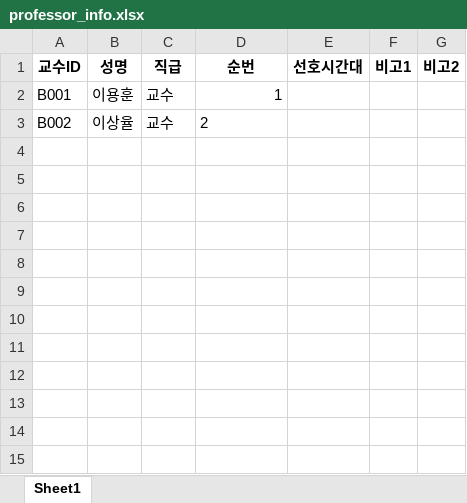
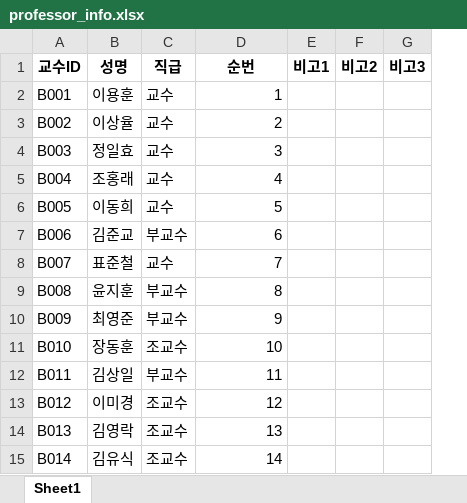
Before and after one commit to haramsong/classschedule, an Excel workbook: data/professor_info.xlsx, sheet Sheet1, drawn as a sheet; values as stored, in another font and other column widths than the file's, no borders; removed rows and columns are numbered as before the commit, all else as after; the diff names each change by its address in the sheet, - before the commit and + after, or states it on an @@ line.

```diff
--- a/data/professor_info.xlsx (sheet Sheet1)
+++ b/data/professor_info.xlsx (sheet Sheet1)
-column E (선호시간대), empty
+column G (비고3), empty
-D3 alignment: left
+D3 alignment: right
+row 4: B003 | 정일효 | 교수 | 3
+row 5: B004 | 조홍래 | 교수 | 4
+row 6: B005 | 이동희 | 교수 | 5
+row 7: B006 | 김준교 | 부교수 | 6
+row 8: B007 | 표준철 | 교수 | 7
+row 9: B008 | 윤지훈 | 부교수 | 8
+row 10: B009 | 최영준 | 부교수 | 9
+row 11: B010 | 장동훈 | 조교수 | 10
+row 12: B011 | 김상일 | 부교수 | 11
+row 13: B012 | 이미경 | 조교수 | 12
+row 14: B013 | 김영락 | 조교수 | 13
+row 15: B014 | 김유식 | 조교수 | 14
```
Also changed, not shown: data/global_master.xlsx, data/lesson_assign.xlsx, 7 other files.
